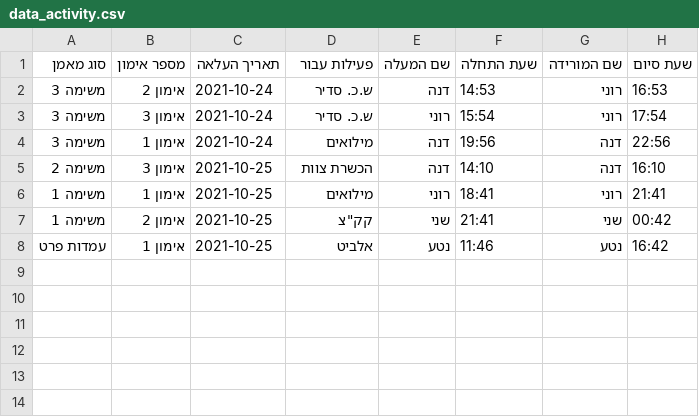
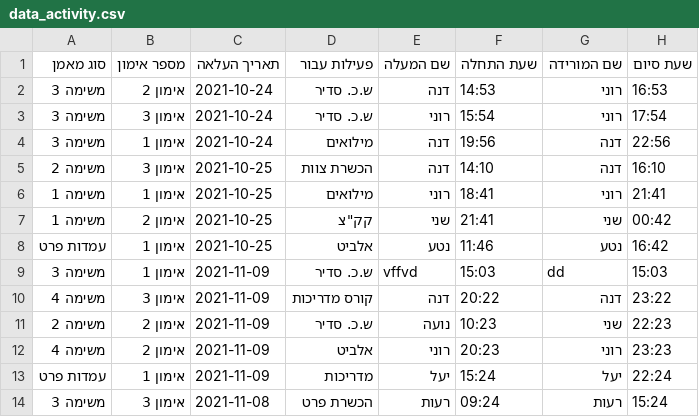
Before and after one commit to ArielGuralnick/elbit-ground-beta, a CSV file: app/db/data_activity.csv, drawn as a sheet; the diff names each change by its address in the sheet, - before the commit and + after, or states it on an @@ line.

```diff
--- a/app/db/data_activity.csv
+++ b/app/db/data_activity.csv
+row 9: משימה 3 | אימון 1 | 2021-11-09 | ש.כ. סדיר | vffvd | 15:03 | dd | 15:03
+row 10: משימה 4 | אימון 3 | 2021-11-09 | קורס מדריכות | דנה | 20:22 | דנה | 23:22
+row 11: משימה 2 | אימון 2 | 2021-11-09 | ש.כ. סדיר | נועה | 10:23 | שני | 22:23
+row 12: משימה 4 | אימון 2 | 2021-11-09 | אלביט | רוני | 20:23 | רוני | 23:23
+row 13: עמדות פרט | אימון 1 | 2021-11-09 | מדריכות | יעל | 15:24 | יעל | 22:24
+row 14: משימה 3 | אימון 3 | 2021-11-08 | הכשרת פרט | רעות | 09:24 | רעות | 15:24
```
Also changed, not shown: 16 other files.
